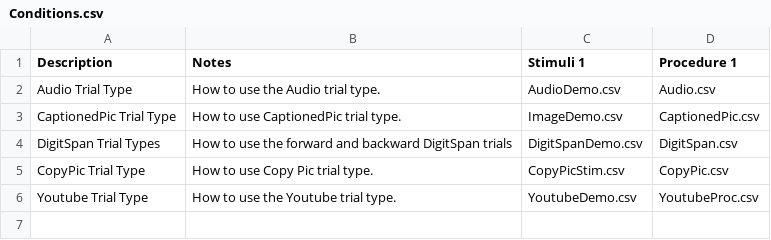
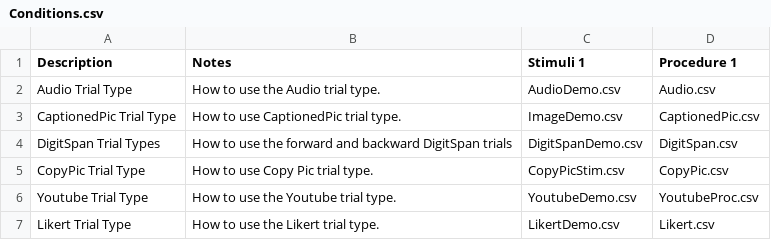
Before and after one commit to gikeymarcia/Collector, a CSV file: Experiments/Demos/Conditions.csv, drawn as a sheet.

Commit message:
Added Likert demo

```diff
--- a/Experiments/Demos/Conditions.csv
+++ b/Experiments/Demos/Conditions.csv
@@ -6 +6,2 @@ CopyPic Trial Type,How to use Copy Pic trial type.,CopyPicStim.csv,CopyPic.csv
 Youtube Trial Type,How to use the Youtube trial type.,YoutubeDemo.csv,YoutubeProc.csv
+Likert Trial Type,How to use the Likert trial type. ,LikertDemo.csv,Likert.csv
```
Also changed, not shown: 2 other files.
